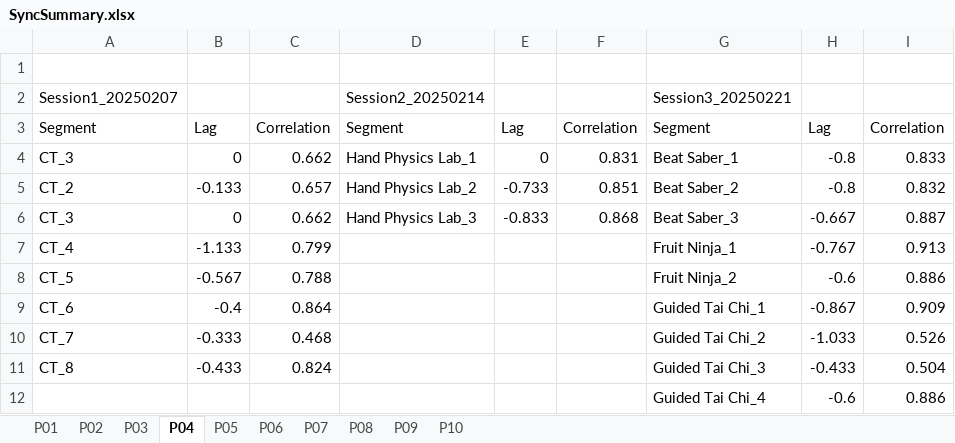
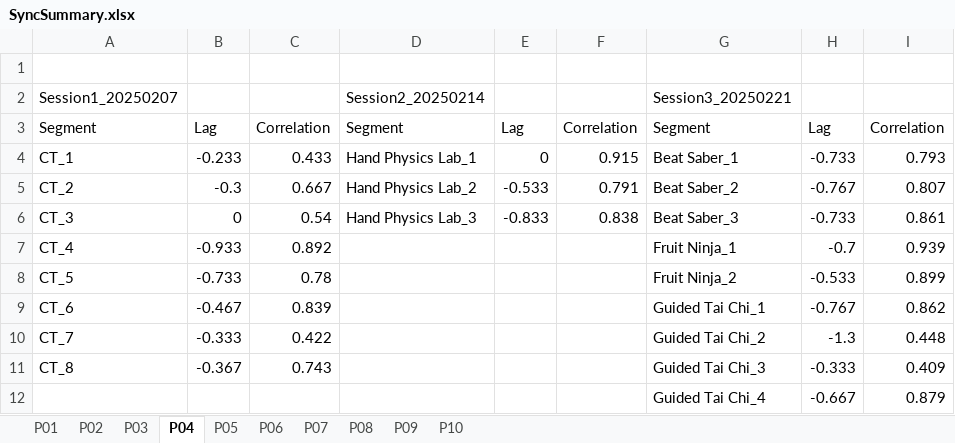
Before and after one commit to lrlcardoso/DataSynchronization, an Excel workbook: SyncSummary.xlsx, sheet P04, drawn as a sheet; values as stored, in another font and other column widths than the file's, no borders; removed rows and columns are numbered as before the commit, all else as after; the diff names each change by its address in the sheet, - before the commit and + after, or states it on an @@ line.

```diff
--- a/SyncSummary.xlsx (sheet P04)
+++ b/SyncSummary.xlsx (sheet P04)
-row 4: CT_3 | 0 | 0.662 | Hand Physics Lab_1 | 0 | 0.831 | Beat Saber_1 | -0.8 | 0.833
+row 4: CT_1 | -0.233 | 0.433 | Hand Physics Lab_1 | 0 | 0.915 | Beat Saber_1 | -0.733 | 0.793
-B5: -0.133
+B5: -0.3
-C5: 0.657
+C5: 0.667
-E5: -0.733
+E5: -0.533
-F5: 0.851
+F5: 0.791
-H5: -0.8
+H5: -0.767
-I5: 0.832
+I5: 0.807
-C6: 0.662
+C6: 0.54
-F6: 0.868
+F6: 0.838
-H6: -0.667
+H6: -0.733
-I6: 0.887
+I6: 0.861
-B7: -1.133
+B7: -0.933
-C7: 0.799
+C7: 0.892
-H7: -0.767
+H7: -0.7
-I7: 0.913
+I7: 0.939
-B8: -0.567
+B8: -0.733
-C8: 0.788
+C8: 0.78
-H8: -0.6
+H8: -0.533
-I8: 0.886
+I8: 0.899
-B9: -0.4
+B9: -0.467
-C9: 0.864
+C9: 0.839
-H9: -0.867
+H9: -0.767
-I9: 0.909
+I9: 0.862
-C10: 0.468
+C10: 0.422
-H10: -1.033
+H10: -1.3
-I10: 0.526
+I10: 0.448
-B11: -0.433
+B11: -0.367
-C11: 0.824
+C11: 0.743
-H11: -0.433
+H11: -0.333
-I11: 0.504
+I11: 0.409
-row 12:  |  |  |  |  |  | Guided Tai Chi_4 | -0.6 | 0.886
+row 12:  |  |  |  |  |  | Guided Tai Chi_4 | -0.667 | 0.879
```
Also changed, not shown: sheet P09, sheet P01, sheet P08, sheet P02, sheet P10, sheet P07, 3 more sheets, 3 other files.
